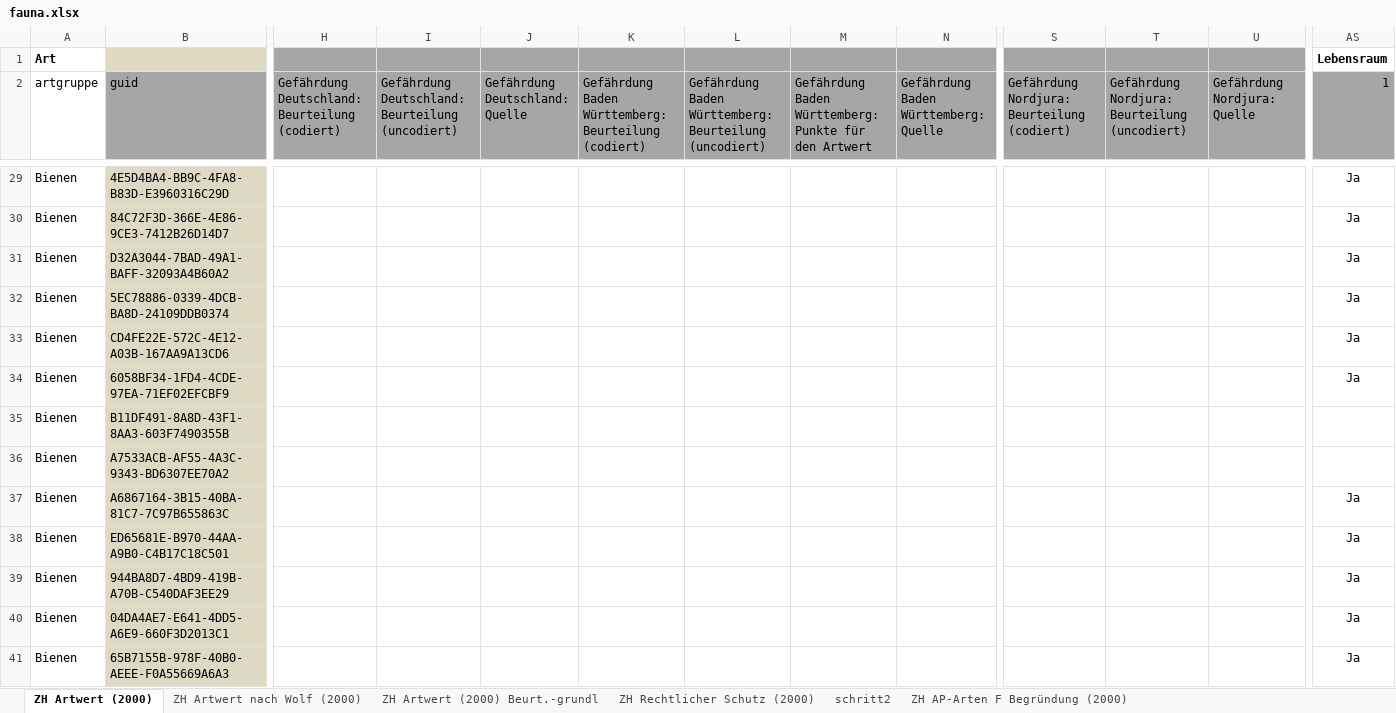
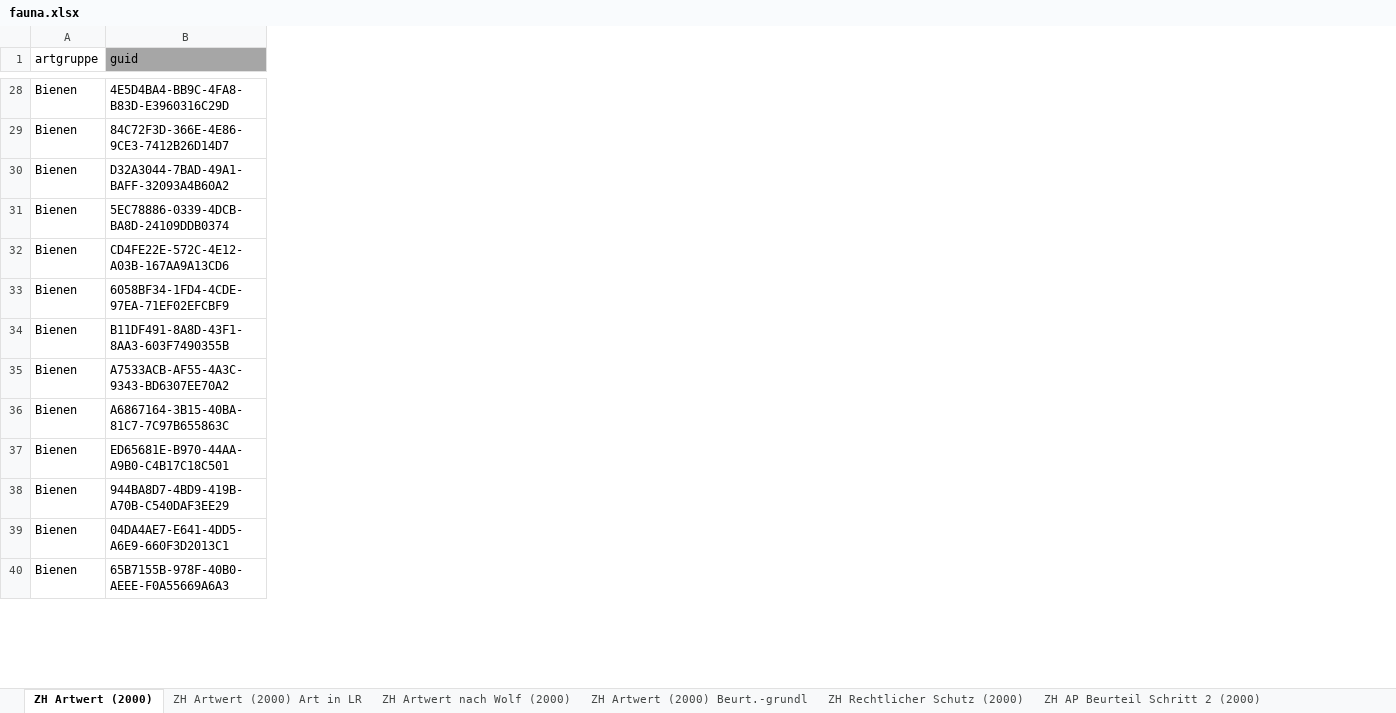
Before and after one commit to barbalex/fns_arteigenschaften_2000, an Excel workbook: importdaten/fauna.xlsx, sheet ZH Artwert (2000), drawn as a sheet; only a part is shown, gaps mark what is left out; values as stored, in another font and other column widths than the file's, no borders; conditional formats not drawn; removed rows and columns are numbered as before the commit, all else as after; rows hold the shown columns only; the diff covers the shown part only; the diff names each change by its address in the sheet, - before the commit and + after, or states it on an @@ line.

```diff
--- a/importdaten/fauna.xlsx (sheet ZH Artwert (2000))
+++ b/importdaten/fauna.xlsx (sheet ZH Artwert (2000))
-sheet tab: schritt2
+sheet tab: ZH AP Beurteil Schritt 2 (2000)
+sheet tab: ZH Artwert (2000) Art in LR
-column H, row 2: Gefährdung Deutschland: Beurteilung (codiert)
-column I, row 2: Gefährdung Deutschland: Beurteilung (uncodiert)
-column J (Gefährdung Deutschland: Quelle), empty
-column K, row 2: Gefährdung Baden Württemberg: Beurteilung (codiert)
-column L, row 2: Gefährdung Baden Württemberg: Beurteilung (uncodiert)
-column M, row 2: Gefährdung Baden Württemberg: Punkte für den Artwert
-column N, row 2: Gefährdung Baden Württemberg: Quelle
-column S, row 2: Gefährdung Nordjura: Beurteilung (codiert)
-column T, row 2: Gefährdung Nordjura: Beurteilung (uncodiert)
-column U (Gefährdung Nordjura: Quelle), empty
-column AS (1), rows 29-41: Ja | Ja | Ja | Ja | Ja | Ja |  |  | Ja | Ja | Ja | Ja | Ja
-row 1: Art |  |  |  |  |  |  |  |  |  |  |  | Lebensraum
-B28:B40 fill: #DDD9C3
+B28:B40 fill: none
```
Also changed, not shown: 34 removed columns and cell formats elsewhere in this sheet, sheet ZH Artwert nach Wolf (2000), other sheet tabs.
